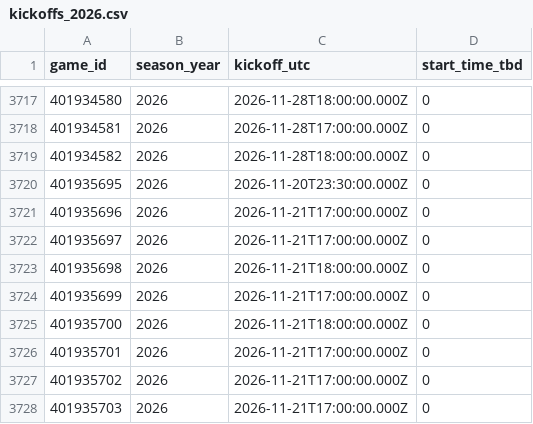
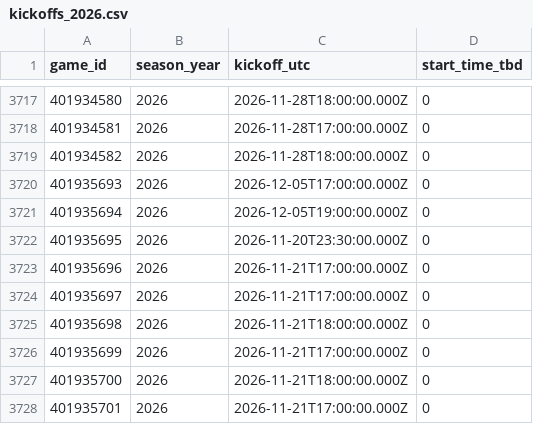
Before and after one commit to ak038819-sudo/College-Football-Coefficient, a CSV file: data/raw/kickoffs_2026.csv, drawn as a sheet; only a part is shown, gaps mark what is left out; the shorter side is filled out with more unchanged rows; the diff names each change by its address in the sheet, - before the commit and + after, or states it on an @@ line.

```diff
--- a/data/raw/kickoffs_2026.csv
+++ b/data/raw/kickoffs_2026.csv
+row 3720: 401935693 | 2026 | 2026-12-05T17:00:00.000Z | 0
+row 3721: 401935694 | 2026 | 2026-12-05T19:00:00.000Z | 0
```
Also changed, not shown: data/raw/fcs_games_2026.csv, data/raw/games_2026.csv, 2 other files.
